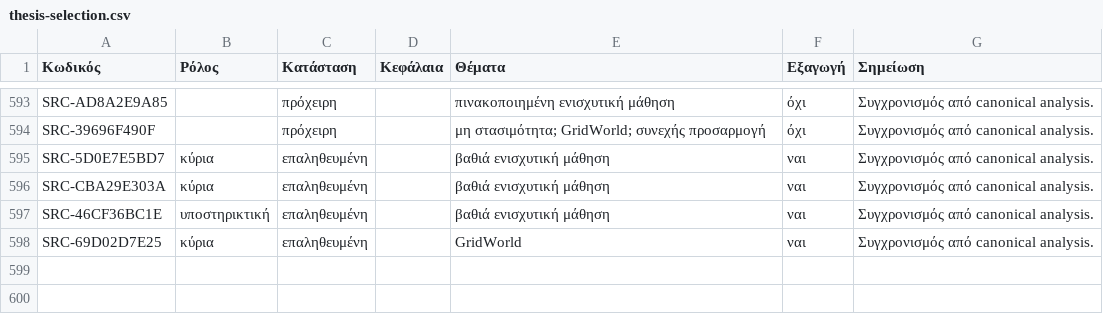
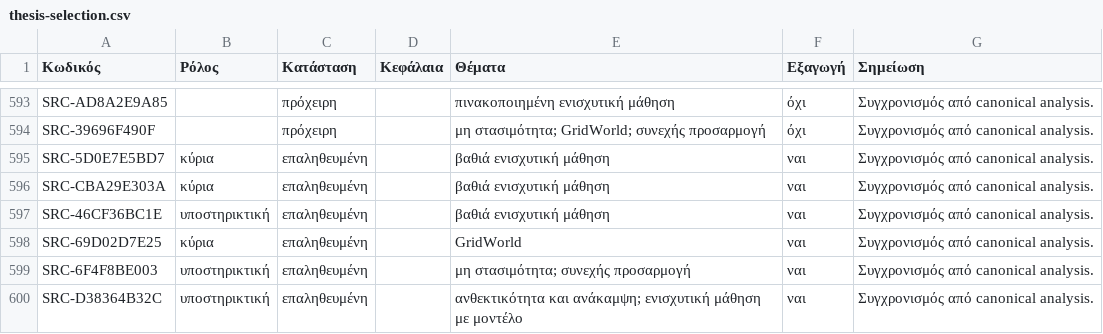
Before and after one commit to MariosGiannakaras/resilient-ai-agents-thesis, a CSV file: research/bibliography/catalog/thesis-selection.csv, drawn as a sheet; only a part is shown, gaps mark what is left out.

```diff
--- a/research/bibliography/catalog/thesis-selection.csv
+++ b/research/bibliography/catalog/thesis-selection.csv
@@ -598 +598,3 @@ SRC-46CF36BC1E,υποστηρικτική,επαληθευμένη,,βαθιά
 SRC-69D02D7E25,κύρια,επαληθευμένη,,GridWorld,ναι,Συγχρονισμός από canonical analysis.
+SRC-6F4F8BE003,υποστηρικτική,επαληθευμένη,,μη στασιμότητα; συνεχής προσαρμογή,ναι,Συγχρονισμός από canonical analysis.
+SRC-D38364B32C,υποστηρικτική,επαληθευμένη,,ανθεκτικότητα και ανάκαμψη; ενισχυτική μάθηση με μοντέλο,ναι,Συγχρονισμός από canonical analysis.
```
Also changed, not shown: research/bibliography/catalog/analysis-status.csv, research/bibliography/catalog/originals-index.csv, 42 other files.
